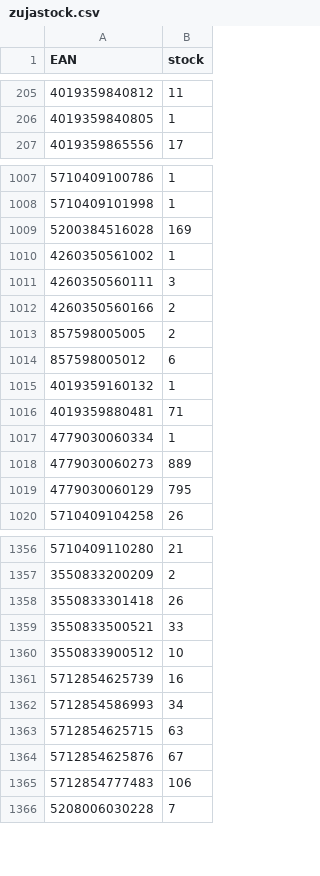
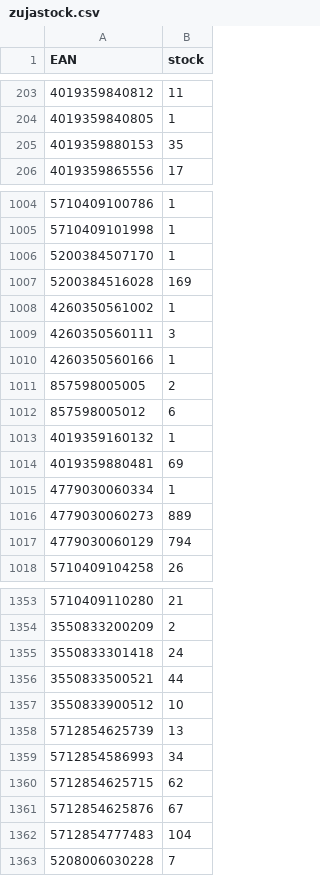
Before and after one commit to mbtylla/pigu, a CSV file: zujastock.csv, drawn as a sheet; only a part is shown, gaps mark what is left out; addresses are those after the commit; the diff covers the shown part only; the diff names each change by its address in the sheet, - before the commit and + after, or states it on an @@ line.

```diff
--- a/zujastock.csv
+++ b/zujastock.csv
+row 205: 4019359880153 | 35
+row 1006: 5200384507170 | 1
-B1010 (stock): 2
+B1010 (stock): 1
-B1014 (stock): 71
+B1014 (stock): 69
-B1017 (stock): 795
+B1017 (stock): 794
-B1355 (stock): 26
+B1355 (stock): 24
-B1356 (stock): 33
+B1356 (stock): 44
-B1358 (stock): 16
+B1358 (stock): 13
-B1360 (stock): 63
+B1360 (stock): 62
-B1362 (stock): 106
+B1362 (stock): 104
```
Also changed, not shown: 5 added rows, 6 removed rows and 80 edited cells elsewhere in this file, 2 other files.
